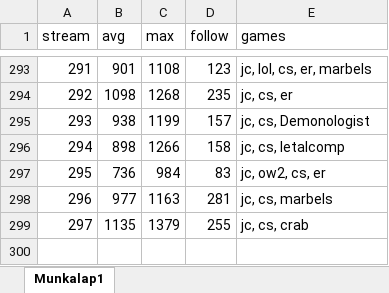
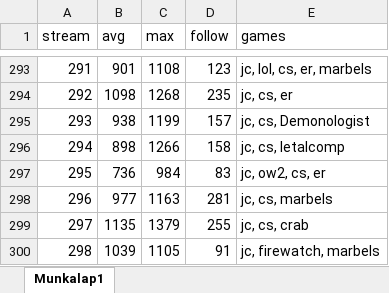
Before and after one commit to balintkardos/ChatlogDorozea, an Excel workbook: DorozeaStreamStats.xlsx, sheet Munkalap1, drawn as a sheet; only a part is shown, gaps mark what is left out; values as stored, in another font and other column widths than the file's, no borders; charts and pictures not drawn; the diff names each change by its address in the sheet, - before the commit and + after, or states it on an @@ line.

```diff
--- a/DorozeaStreamStats.xlsx (sheet Munkalap1)
+++ b/DorozeaStreamStats.xlsx (sheet Munkalap1)
+row 300: 298 | 1039 | 1105 | 91 | jc, firewatch, marbels
```
Also changed, not shown: 6 other files.
